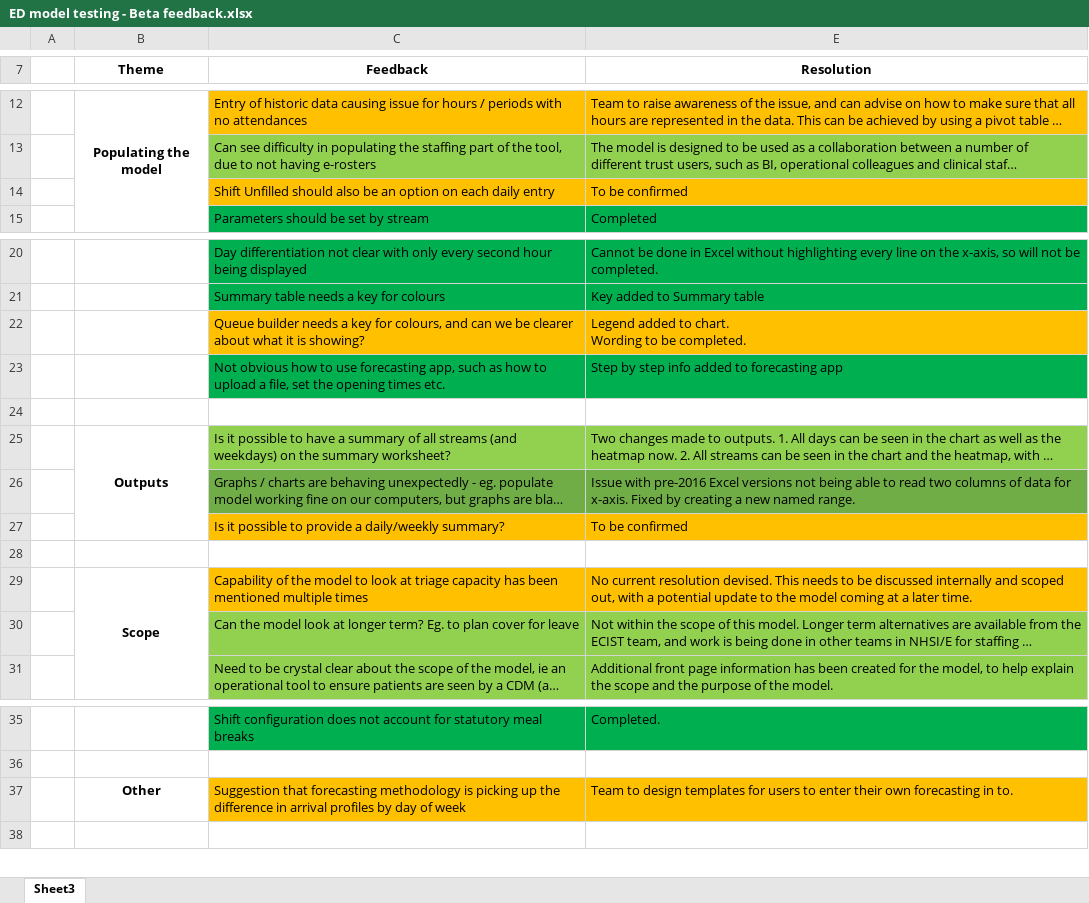
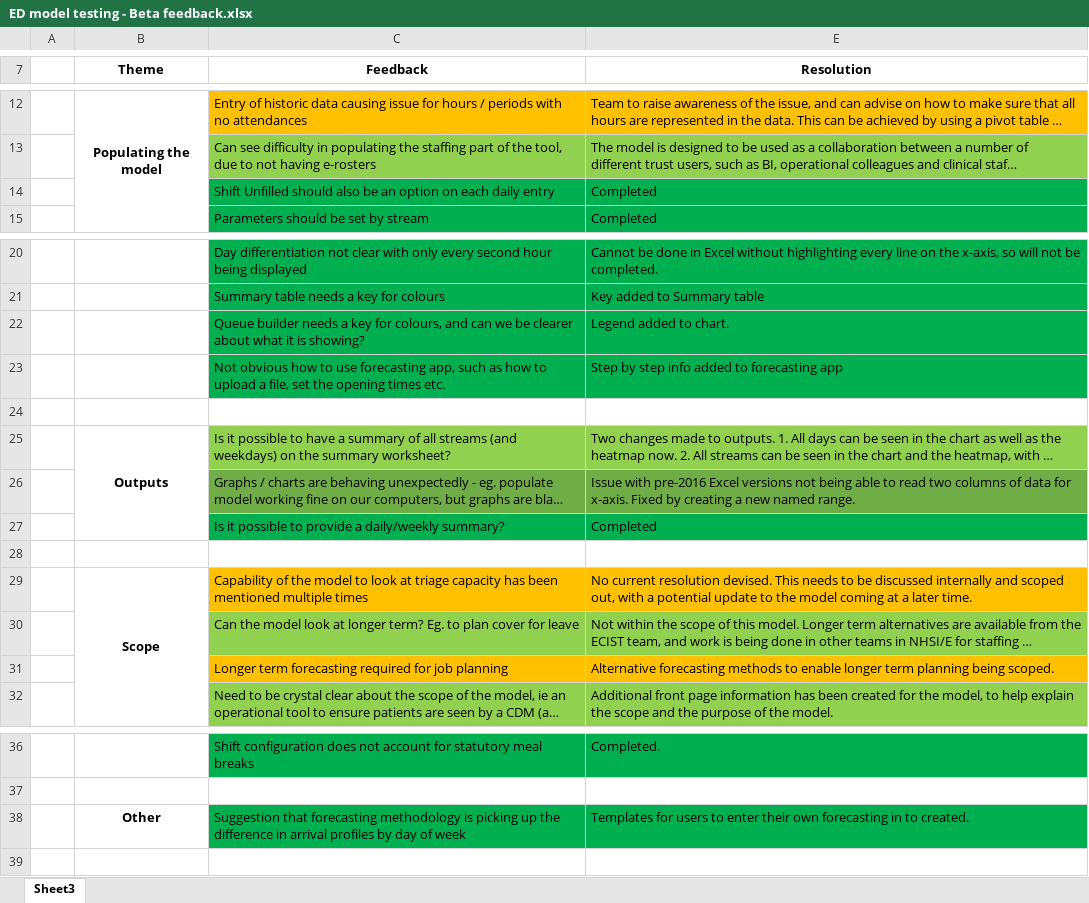
Before and after one commit to Demand-and-Capacity-products/EDDemandandCapacity, an Excel workbook: Emergency Department/ED model testing - Beta feedback.xlsx, sheet Sheet3, drawn as a sheet; only a part is shown, gaps mark what is left out; long unchanged cells end in …; values as stored, in another font and other column widths than the file's, no borders; addresses are those after the commit; ↵ is a line break in a cell; the diff names each change by its address in the sheet, - before the commit and + after, or states it on an @@ line.

```diff
--- a/Emergency Department/ED model testing - Beta feedback.xlsx (sheet Sheet3)
+++ b/Emergency Department/ED model testing - Beta feedback.xlsx (sheet Sheet3)
-C14 fill: #FFC000
+C14 fill: #00B050
-E14 (Resolution): To be confirmed
+E14 (Resolution): Completed
-E14 fill: #FFC000
+E14 fill: #00B050
-C22 fill: #FFC000
+C22 fill: #00B050
-E22 (Resolution): Legend added to chart. ↵ Wording to be completed.
+E22 (Resolution): Legend added to chart.
-E22 fill: #FFC000
+E22 fill: #00B050
-C27 fill: #FFC000
+C27 fill: #00B050
-E27 (Resolution): To be confirmed
+E27 (Resolution): Completed
-E27 fill: #FFC000
+E27 fill: #00B050
+row 31:  |  | Longer term forecasting required for job planning | Alternative forecasting methods to enable longer term planning being scoped.
-C38 fill: #FFC000
+C38 fill: #00B050
-E38 (Resolution): Team to design templates for users to enter their own forecasting in to.
+E38 (Resolution): Templates for users to enter their own forecasting in to created.
-E38 fill: #FFC000
+E38 fill: #00B050
```
Also changed, not shown: 2 other files.
